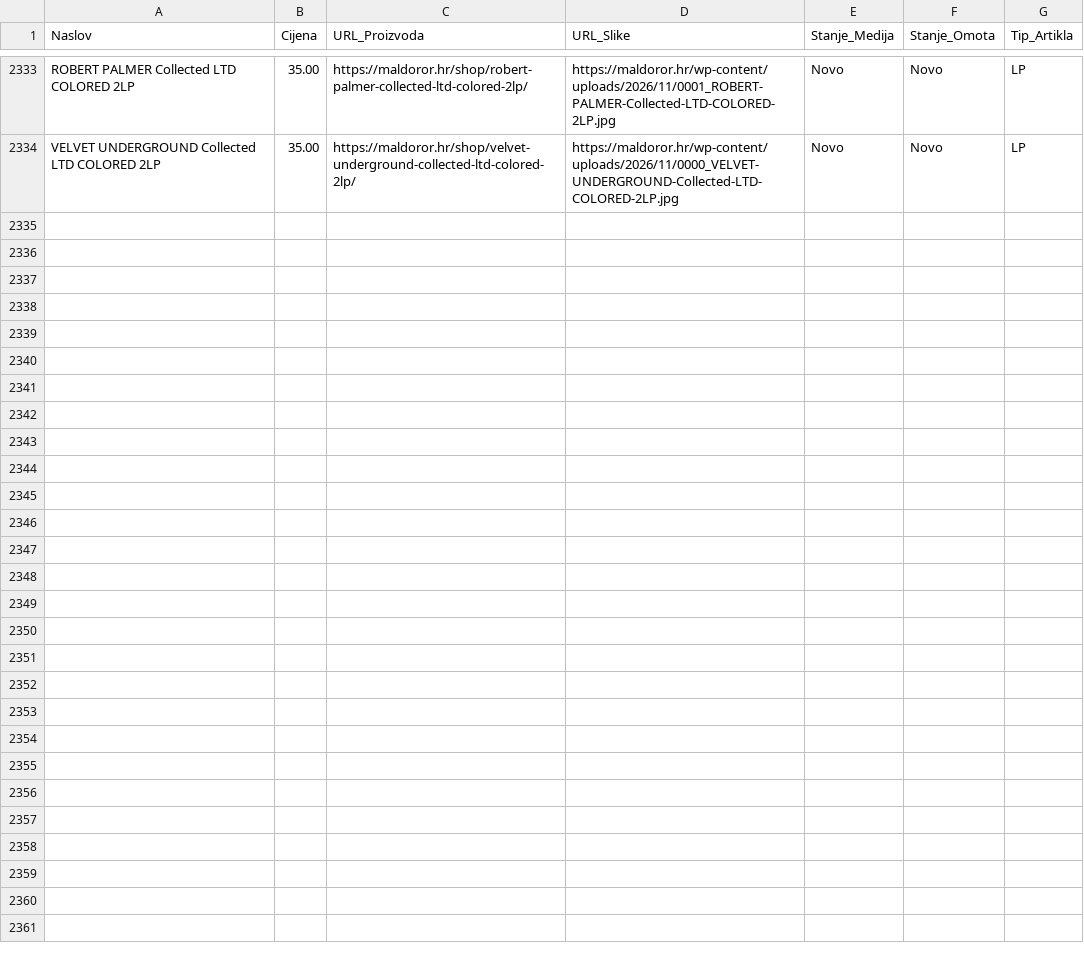
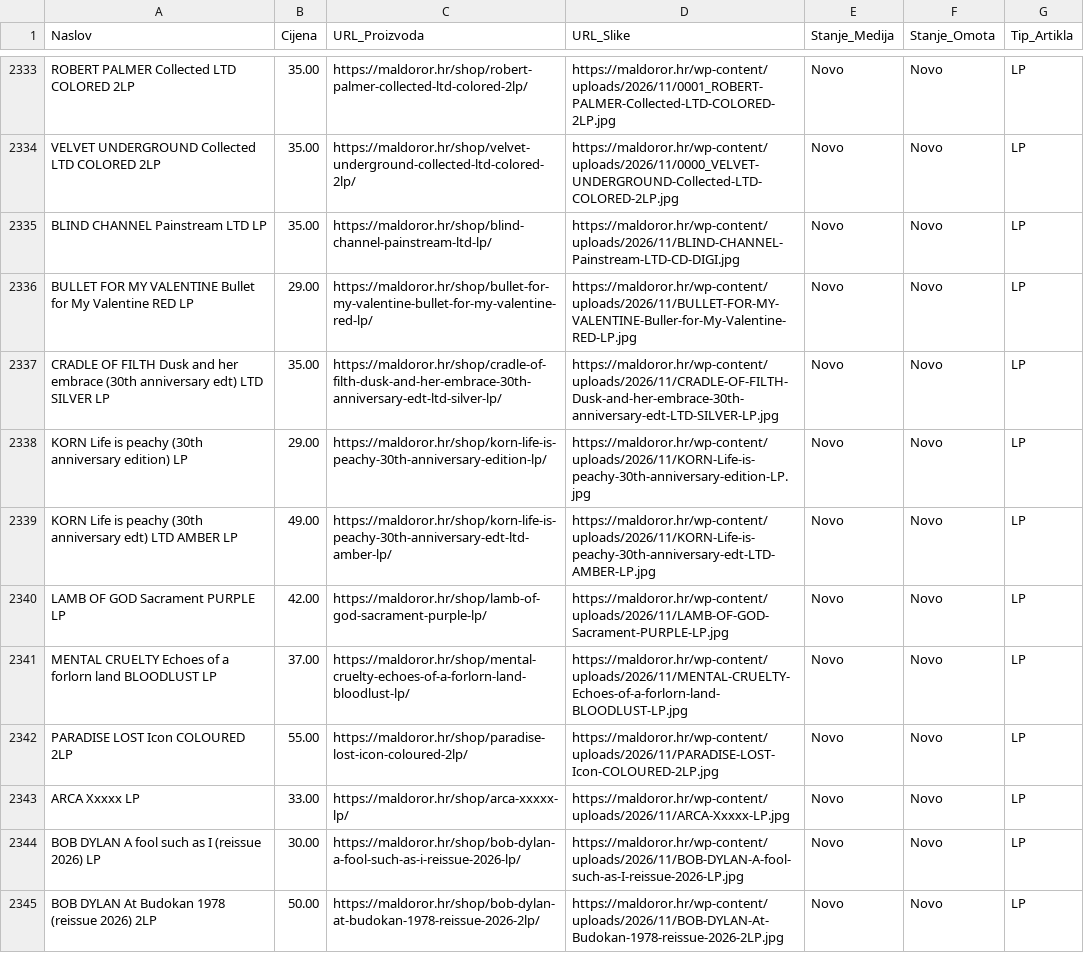
Before and after one commit to Z0M81Eb/baza-ploca, a CSV file: maldoror_ploce.csv, drawn as a sheet; only a part is shown, gaps mark what is left out; the diff covers the shown part only; the diff names each change by its address in the sheet, - before the commit and + after, or states it on an @@ line.

```diff
--- a/maldoror_ploce.csv
+++ b/maldoror_ploce.csv
+row 2335: BLIND CHANNEL Painstream LTD LP | 35.00 | https://maldoror.hr/shop/blind-channel-painstream-ltd-lp/ | https://maldoror.hr/wp-content/uploads/2026/11/BLIND-CHANNEL-Painstream-LTD-CD-DIGI.jpg | Novo | Novo | LP
+row 2336: BULLET FOR MY VALENTINE Bullet for My Valentine RED LP | 29.00 | https://maldoror.hr/shop/bullet-for-my-valentine-bullet-for-my-valentine-red-lp/ | https://maldoror.hr/wp-content/uploads/2026/11/BULLET-FOR-MY-VALENTINE-Buller-for-My-Valentine-RED-LP.jpg | Novo | Novo | LP
+row 2337: CRADLE OF FILTH Dusk and her embrace (30th anniversary edt) LTD SILVER LP | 35.00 | https://maldoror.hr/shop/cradle-of-filth-dusk-and-her-embrace-30th-anniversary-edt-ltd-silver-lp/ | https://maldoror.hr/wp-content/uploads/2026/11/CRADLE-OF-FILTH-Dusk-and-her-embrace-30th-anniversary-edt-LTD-SILVER-LP.jpg | Novo | Novo | LP
+row 2338: KORN Life is peachy (30th anniversary edition) LP | 29.00 | https://maldoror.hr/shop/korn-life-is-peachy-30th-anniversary-edition-lp/ | https://maldoror.hr/wp-content/uploads/2026/11/KORN-Life-is-peachy-30th-anniversary-edition-LP.jpg | Novo | Novo | LP
+row 2339: KORN Life is peachy (30th anniversary edt) LTD AMBER LP | 49.00 | https://maldoror.hr/shop/korn-life-is-peachy-30th-anniversary-edt-ltd-amber-lp/ | https://maldoror.hr/wp-content/uploads/2026/11/KORN-Life-is-peachy-30th-anniversary-edt-LTD-AMBER-LP.jpg | Novo | Novo | LP
+row 2340: LAMB OF GOD Sacrament PURPLE LP | 42.00 | https://maldoror.hr/shop/lamb-of-god-sacrament-purple-lp/ | https://maldoror.hr/wp-content/uploads/2026/11/LAMB-OF-GOD-Sacrament-PURPLE-LP.jpg | Novo | Novo | LP
+row 2341: MENTAL CRUELTY Echoes of a forlorn land BLOODLUST LP | 37.00 | https://maldoror.hr/shop/mental-cruelty-echoes-of-a-forlorn-land-bloodlust-lp/ | https://maldoror.hr/wp-content/uploads/2026/11/MENTAL-CRUELTY-Echoes-of-a-forlorn-land-BLOODLUST-LP.jpg | Novo | Novo | LP
+row 2342: PARADISE LOST Icon COLOURED 2LP | 55.00 | https://maldoror.hr/shop/paradise-lost-icon-coloured-2lp/ | https://maldoror.hr/wp-content/uploads/2026/11/PARADISE-LOST-Icon-COLOURED-2LP.jpg | Novo | Novo | LP
+row 2343: ARCA Xxxxx LP | 33.00 | https://maldoror.hr/shop/arca-xxxxx-lp/ | https://maldoror.hr/wp-content/uploads/2026/11/ARCA-Xxxxx-LP.jpg | Novo | Novo | LP
+row 2344: BOB DYLAN A fool such as I (reissue 2026) LP | 30.00 | https://maldoror.hr/shop/bob-dylan-a-fool-such-as-i-reissue-2026-lp/ | https://maldoror.hr/wp-content/uploads/2026/11/BOB-DYLAN-A-fool-such-as-I-reissue-2026-LP.jpg | Novo | Novo | LP
+row 2345: BOB DYLAN At Budokan 1978 (reissue 2026) 2LP | 50.00 | https://maldoror.hr/shop/bob-dylan-at-budokan-1978-reissue-2026-2lp/ | https://maldoror.hr/wp-content/uploads/2026/11/BOB-DYLAN-At-Budokan-1978-reissue-2026-2LP.jpg | Novo | Novo | LP
```
Also changed, not shown: 11 added rows elsewhere in this file, backstage_ploce.csv, pdv_ploce.csv, 28 other files.
